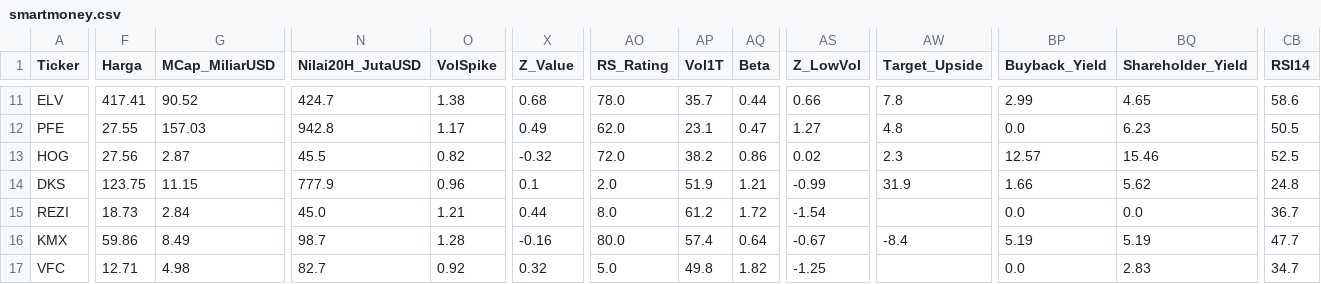
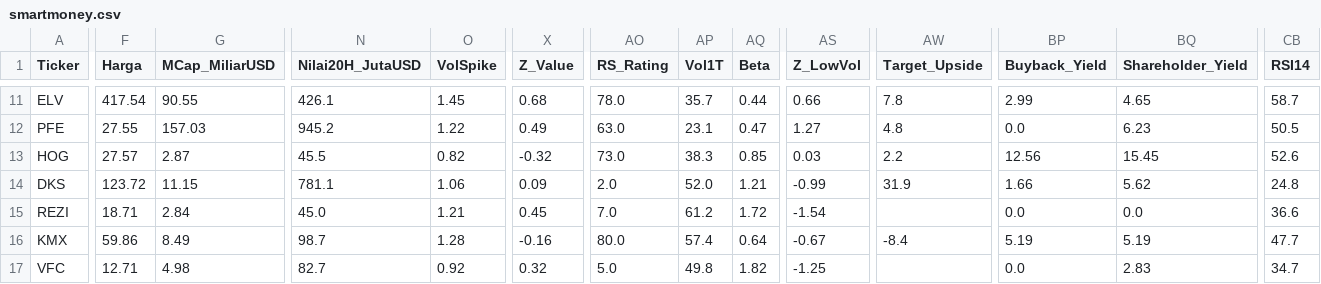
Before and after one commit to 2013tib-droid/US-MARKET, a CSV file: hasil/smartmoney.csv, drawn as a sheet; only a part is shown, gaps mark what is left out; the diff covers the shown part only; the diff names each change by its address in the sheet, - before the commit and + after, or states it on an @@ line.

```diff
--- a/hasil/smartmoney.csv
+++ b/hasil/smartmoney.csv
-F11 (Harga): 417.41
+F11 (Harga): 417.54
-G11 (MCap_MiliarUSD): 90.52
+G11 (MCap_MiliarUSD): 90.55
-N11 (Nilai20H_JutaUSD): 424.7
+N11 (Nilai20H_JutaUSD): 426.1
-O11 (VolSpike): 1.38
+O11 (VolSpike): 1.45
-CB11 (RSI14): 58.6
+CB11 (RSI14): 58.7
-N12 (Nilai20H_JutaUSD): 942.8
+N12 (Nilai20H_JutaUSD): 945.2
-O12 (VolSpike): 1.17
+O12 (VolSpike): 1.22
-AO12 (RS_Rating): 62.0
+AO12 (RS_Rating): 63.0
-F13 (Harga): 27.56
+F13 (Harga): 27.57
-AO13 (RS_Rating): 72.0
+AO13 (RS_Rating): 73.0
-AP13 (Vol1T): 38.2
+AP13 (Vol1T): 38.3
-AQ13 (Beta): 0.86
+AQ13 (Beta): 0.85
-AS13 (Z_LowVol): 0.02
+AS13 (Z_LowVol): 0.03
-AW13 (Target_Upside): 2.3
+AW13 (Target_Upside): 2.2
-BP13 (Buyback_Yield): 12.57
+BP13 (Buyback_Yield): 12.56
-BQ13 (Shareholder_Yield): 15.46
+BQ13 (Shareholder_Yield): 15.45
-CB13 (RSI14): 52.5
+CB13 (RSI14): 52.6
-F14 (Harga): 123.75
+F14 (Harga): 123.72
-N14 (Nilai20H_JutaUSD): 777.9
+N14 (Nilai20H_JutaUSD): 781.1
-O14 (VolSpike): 0.96
+O14 (VolSpike): 1.06
-X14 (Z_Value): 0.1
+X14 (Z_Value): 0.09
-AP14 (Vol1T): 51.9
+AP14 (Vol1T): 52.0
-F15 (Harga): 18.73
+F15 (Harga): 18.71
-X15 (Z_Value): 0.44
+X15 (Z_Value): 0.45
-AO15 (RS_Rating): 8.0
+AO15 (RS_Rating): 7.0
-CB15 (RSI14): 36.7
+CB15 (RSI14): 36.6
```
Also changed, not shown: 167 edited cells elsewhere in this file, hasil/quality.csv, hasil/semua.csv, 3 other files.
